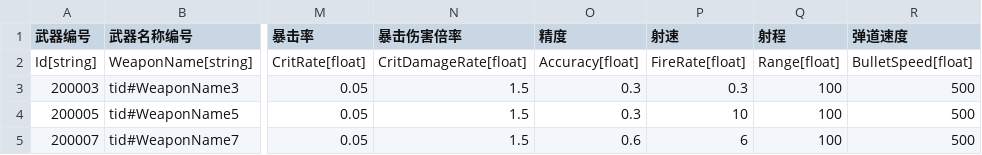
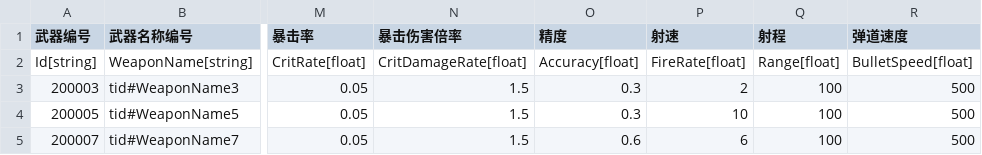
Before and after one commit to 1097195326/CompanyWork, a CSV file: SwampAttack/Resources/config/wuqi.csv, drawn as a sheet; only a part is shown, gaps mark what is left out; the diff names each change by its address in the sheet, - before the commit and + after, or states it on an @@ line.

```diff
--- a/SwampAttack/Resources/config/wuqi.csv
+++ b/SwampAttack/Resources/config/wuqi.csv
-P3 (射速): 0.3
+P3 (射速): 2
```
Also changed, not shown: SwampAttack/Resources/config/guanqia.csv, 34 other files.
